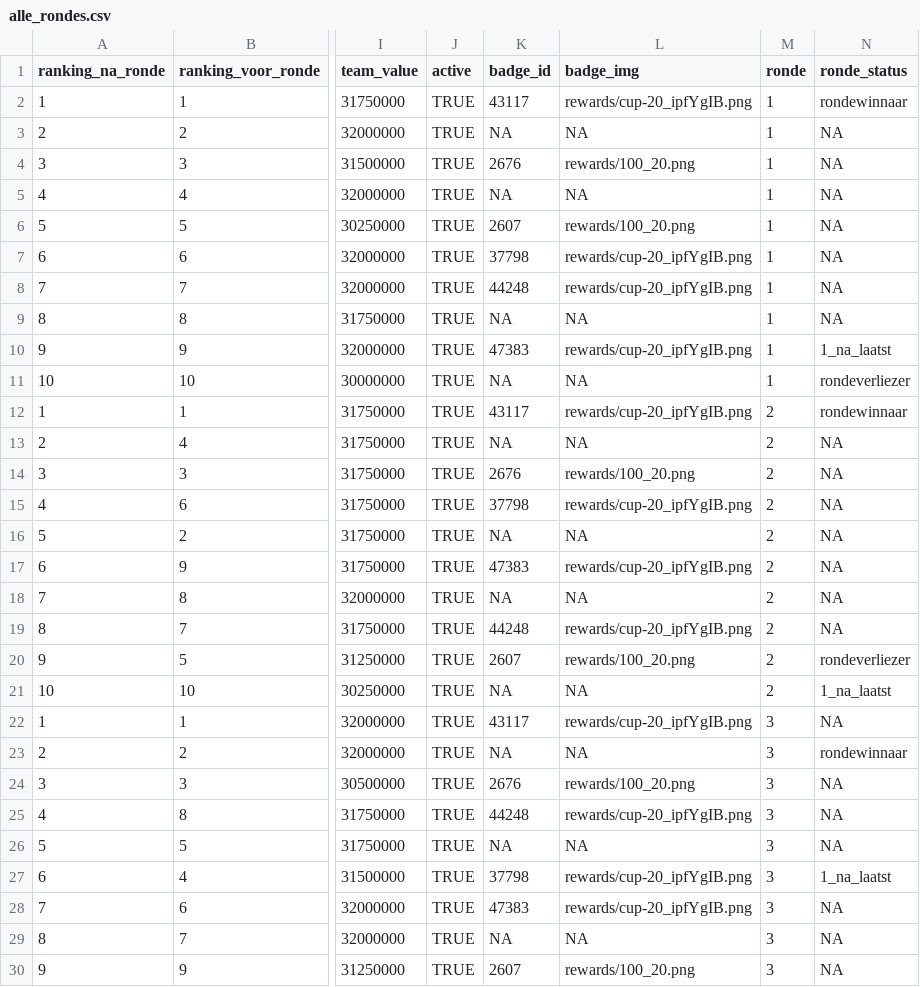
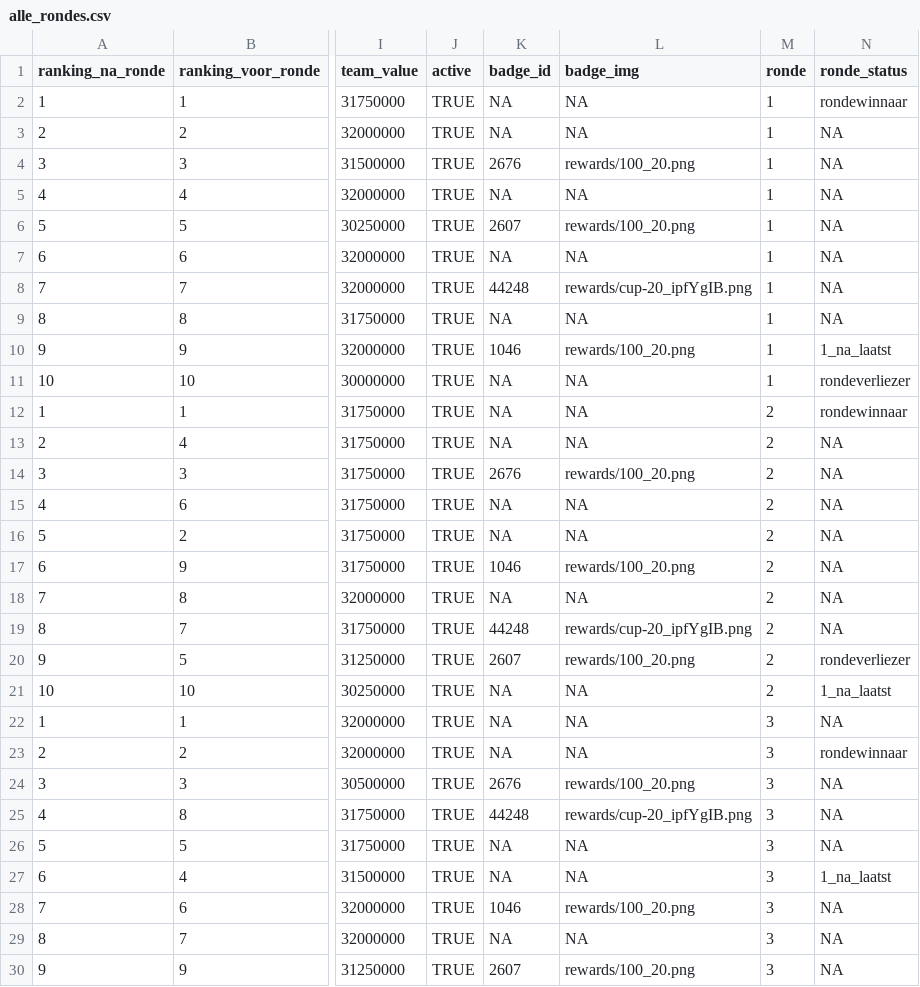
Before and after one commit to rubensan19/cvhj-scraper, a CSV file: data/alle_rondes.csv, drawn as a sheet; only a part is shown, gaps mark what is left out; the diff covers the shown part only; the diff names each change by its address in the sheet, - before the commit and + after, or states it on an @@ line.

```diff
--- a/data/alle_rondes.csv
+++ b/data/alle_rondes.csv
-K2 (badge_id): 43117
+K2 (badge_id): NA
-L2 (badge_img): rewards/cup-20_ipfYgIB.png
+L2 (badge_img): NA
-K7 (badge_id): 37798
+K7 (badge_id): NA
-L7 (badge_img): rewards/cup-20_ipfYgIB.png
+L7 (badge_img): NA
-K10 (badge_id): 47383
+K10 (badge_id): 1046
-L10 (badge_img): rewards/cup-20_ipfYgIB.png
+L10 (badge_img): rewards/100_20.png
-K12 (badge_id): 43117
+K12 (badge_id): NA
-L12 (badge_img): rewards/cup-20_ipfYgIB.png
+L12 (badge_img): NA
-K15 (badge_id): 37798
+K15 (badge_id): NA
-L15 (badge_img): rewards/cup-20_ipfYgIB.png
+L15 (badge_img): NA
-K17 (badge_id): 47383
+K17 (badge_id): 1046
-L17 (badge_img): rewards/cup-20_ipfYgIB.png
+L17 (badge_img): rewards/100_20.png
-K22 (badge_id): 43117
+K22 (badge_id): NA
-L22 (badge_img): rewards/cup-20_ipfYgIB.png
+L22 (badge_img): NA
-K27 (badge_id): 37798
+K27 (badge_id): NA
-L27 (badge_img): rewards/cup-20_ipfYgIB.png
+L27 (badge_img): NA
-K28 (badge_id): 47383
+K28 (badge_id): 1046
-L28 (badge_img): rewards/cup-20_ipfYgIB.png
+L28 (badge_img): rewards/100_20.png
```
Also changed, not shown: 102 edited cells elsewhere in this file.
